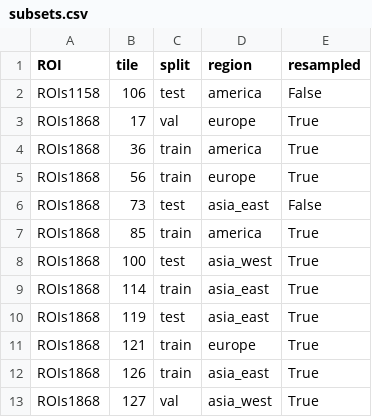
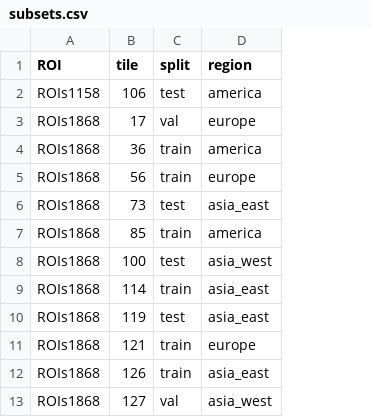
Before and after one commit to shaprann/spatiotemporal, a CSV file: config/subsets.csv, drawn as a sheet; only a part is shown; the diff names each change by its address in the sheet, - before the commit and + after, or states it on an @@ line.

Commit message:
Create a statistics module and let it handle S1 resampling subset
Previously resampling data was hard-coded in the subsets.csv

```diff
--- a/config/subsets.csv
+++ b/config/subsets.csv
-column E (resampled), rows 2-13: False | True | True | True | False | True | True | True | True | True | True | True
```
Also changed, not shown: 4 other files.
